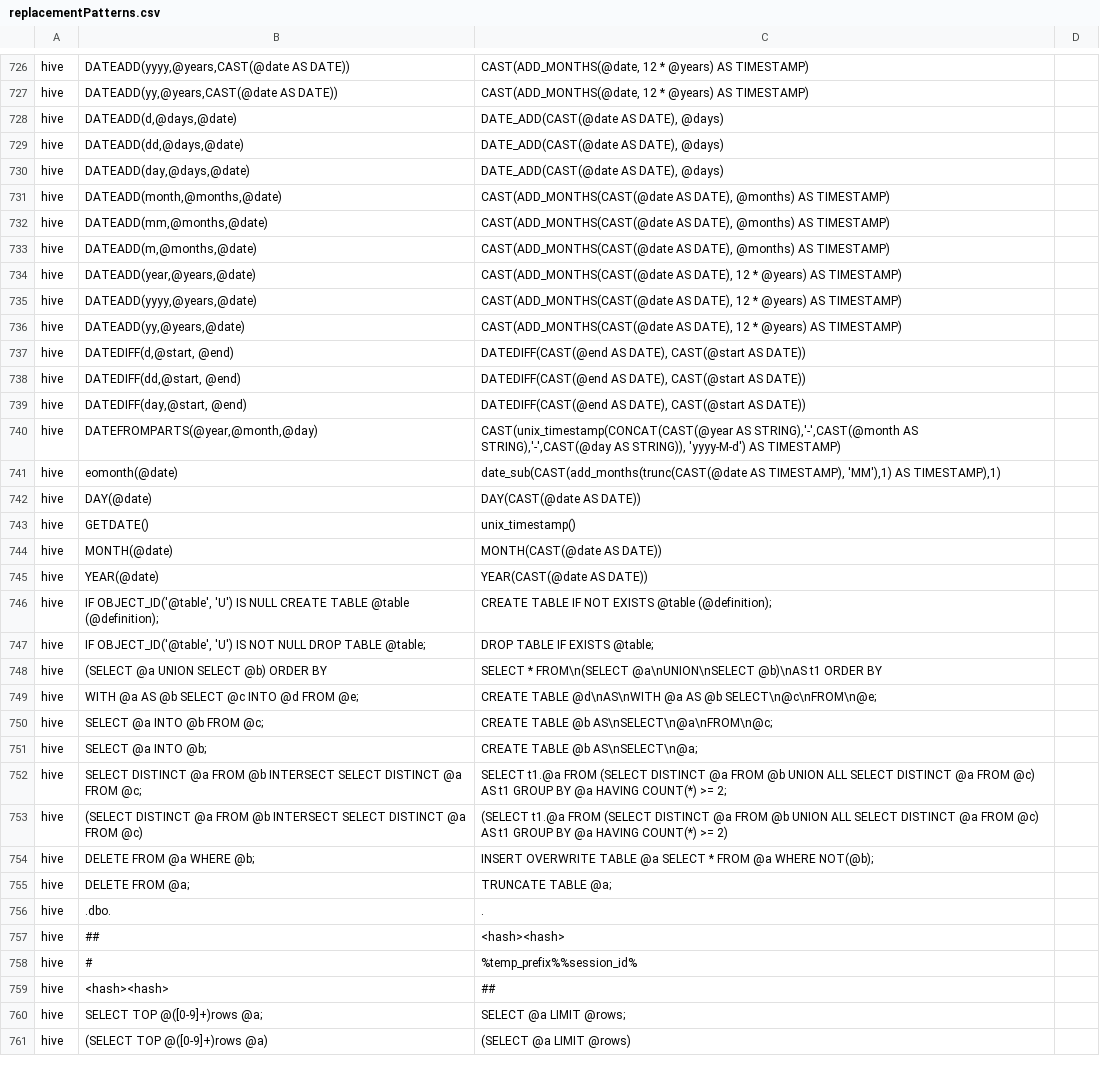
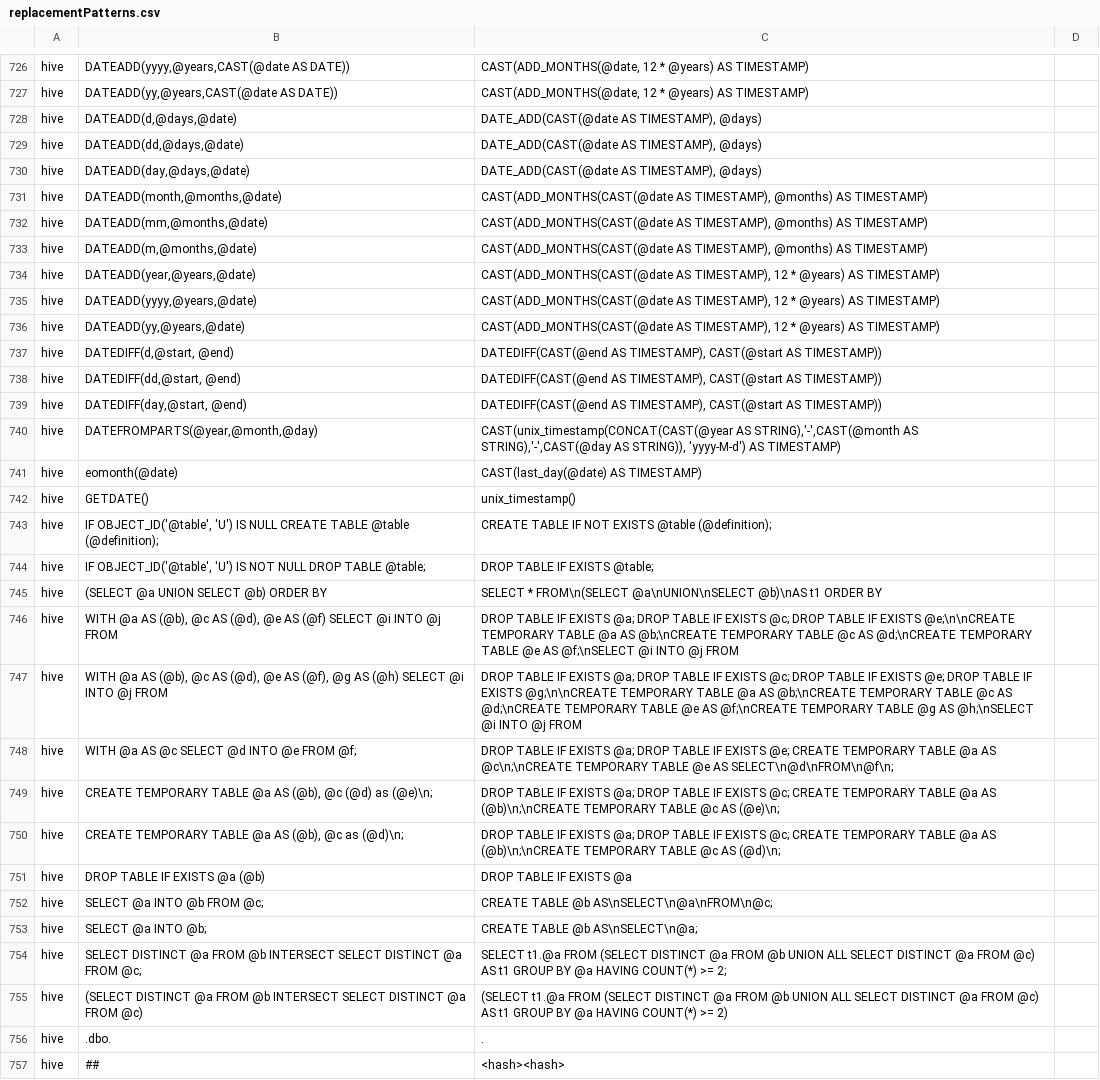
Before and after one commit to odysseusinc/SqlRender, a CSV file: inst/csv/replacementPatterns.csv, drawn as a sheet; only a part is shown, gaps mark what is left out; the shorter side is filled out with more unchanged rows; the diff covers the shown part only.

Commit message:
added hive translations without tests

```diff
--- a/inst/csv/replacementPatterns.csv
+++ b/inst/csv/replacementPatterns.csv
@@ -727,20 +727,17 @@ hive,"DATEADD(yyyy,@years,CAST(@date AS DATE))","CAST(ADD_MONTHS(@date, 12 * @ye
 hive,"DATEADD(yy,@years,CAST(@date AS DATE))","CAST(ADD_MONTHS(@date, 12 * @years) AS TIMESTAMP)"
-hive,"DATEADD(d,@days,@date)","DATE_ADD(CAST(@date AS DATE), @days)"
-hive,"DATEADD(dd,@days,@date)","DATE_ADD(CAST(@date AS DATE), @days)"
-hive,"DATEADD(day,@days,@date)","DATE_ADD(CAST(@date AS DATE), @days)"
-hive,"DATEADD(month,@months,@date)","CAST(ADD_MONTHS(CAST(@date AS DATE), @months) AS TIMESTAMP)"
-hive,"DATEADD(mm,@months,@date)","CAST(ADD_MONTHS(CAST(@date AS DATE), @months) AS TIMESTAMP)"
-hive,"DATEADD(m,@months,@date)","CAST(ADD_MONTHS(CAST(@date AS DATE), @months) AS TIMESTAMP)"
-hive,"DATEADD(year,@years,@date)","CAST(ADD_MONTHS(CAST(@date AS DATE), 12 * @years) AS TIMESTAMP)"
-hive,"DATEADD(yyyy,@years,@date)","CAST(ADD_MONTHS(CAST(@date AS DATE), 12 * @years) AS TIMESTAMP)"
-hive,"DATEADD(yy,@years,@date)","CAST(ADD_MONTHS(CAST(@date AS DATE), 12 * @years) AS TIMESTAMP)"
-hive,"DATEDIFF(d,@start, @end)","DATEDIFF(CAST(@end AS DATE), CAST(@start AS DATE))"
-hive,"DATEDIFF(dd,@start, @end)","DATEDIFF(CAST(@end AS DATE), CAST(@start AS DATE))"
-hive,"DATEDIFF(day,@start, @end)","DATEDIFF(CAST(@end AS DATE), CAST(@start AS DATE))"
+hive,"DATEADD(d,@days,@date)","DATE_ADD(CAST(@date AS TIMESTAMP), @days)"
+hive,"DATEADD(dd,@days,@date)","DATE_ADD(CAST(@date AS TIMESTAMP), @days)"
+hive,"DATEADD(day,@days,@date)","DATE_ADD(CAST(@date AS TIMESTAMP), @days)"
+hive,"DATEADD(month,@months,@date)","CAST(ADD_MONTHS(CAST(@date AS TIMESTAMP), @months) AS TIMESTAMP)"
+hive,"DATEADD(mm,@months,@date)","CAST(ADD_MONTHS(CAST(@date AS TIMESTAMP), @months) AS TIMESTAMP)"
+hive,"DATEADD(m,@months,@date)","CAST(ADD_MONTHS(CAST(@date AS TIMESTAMP), @months) AS TIMESTAMP)"
+hive,"DATEADD(year,@years,@date)","CAST(ADD_MONTHS(CAST(@date AS TIMESTAMP), 12 * @years) AS TIMESTAMP)"
+hive,"DATEADD(yyyy,@years,@date)","CAST(ADD_MONTHS(CAST(@date AS TIMESTAMP), 12 * @years) AS TIMESTAMP)"
+hive,"DATEADD(yy,@years,@date)","CAST(ADD_MONTHS(CAST(@date AS TIMESTAMP), 12 * @years) AS TIMESTAMP)"
+hive,"DATEDIFF(d,@start, @end)","DATEDIFF(CAST(@end AS TIMESTAMP), CAST(@start AS TIMESTAMP))"
+hive,"DATEDIFF(dd,@start, @end)","DATEDIFF(CAST(@end AS TIMESTAMP), CAST(@start AS TIMESTAMP))"
+hive,"DATEDIFF(day,@start, @end)","DATEDIFF(CAST(@end AS TIMESTAMP), CAST(@start AS TIMESTAMP))"
 hive,"DATEFROMPARTS(@year,@month,@day)","CAST(unix_timestamp(CONCAT(CAST(@year AS STRING),'-',CAST(@month AS STRING),'-',CAST(@day AS STRING)), 'yyyy-M-d') AS TIMESTAMP)"
-hive,"eomonth(@date)","date_sub(CAST(add_months(trunc(CAST(@date AS TIMESTAMP), 'MM'),1) AS TIMESTAMP),1)"
-hive,DAY(@date),DAY(CAST(@date AS DATE))
+hive,"eomonth(@date)","CAST(last_day(@date) AS TIMESTAMP)"
 hive,GETDATE(), unix_timestamp()
-hive,MONTH(@date),MONTH(CAST(@date AS DATE))
-hive,YEAR(@date),YEAR(CAST(@date AS DATE))
 hive,"IF OBJECT_ID('@table', 'U') IS NULL CREATE TABLE @table (@definition);",CREATE TABLE IF NOT EXISTS @table (@definition);
@@ -748,3 +745,8 @@ hive,"IF OBJECT_ID('@table', 'U') IS NOT NULL DROP TABLE @table;",DROP TABLE IF
 hive,(SELECT @a UNION SELECT @b) ORDER BY,SELECT * FROM\n(SELECT @a\nUNION\nSELECT @b)\nAS t1 ORDER BY
-hive,WITH @a AS @b SELECT @c INTO @d FROM @e;,CREATE TABLE @d\nAS\nWITH @a AS @b SELECT\n@c\nFROM\n@e;
+hive,"WITH @a AS (@b), @c AS (@d), @e AS (@f) SELECT @i INTO @j FROM","DROP TABLE IF EXISTS @a; DROP TABLE IF EXISTS @c; DROP TABLE IF EXISTS @e;\n\nCREATE TEMPORARY TABLE @a AS @b;\nCREATE TEMPORARY TABLE @c AS @d;\nCREATE TEMPORARY TABLE @e AS @f;\nSELECT @i INTO @j FROM"
+hive,"WITH @a AS (@b), @c AS (@d), @e AS (@f), @g AS (@h) SELECT @i INTO @j FROM","DROP TABLE IF EXISTS @a; DROP TABLE IF EXISTS @c; DROP TABLE IF EXISTS @e; DROP TABLE IF EXISTS @g;\n\nCREATE TEMPORARY TABLE @a AS @b;\nCREATE TEMPORARY TABLE @c AS @d;\nCREATE TEMPORARY TABLE @e AS @f;\nCREATE TEMPORARY TABLE @g AS @h;\nSELECT @i INTO @j FROM"
+hive,WITH @a AS @c SELECT @d INTO @e FROM @f;,DROP TABLE IF EXISTS @a; DROP TABLE IF EXISTS @e; CREATE TEMPORARY TABLE @a AS @c\n;\nCREATE TEMPORARY TABLE @e AS SELECT\n@d\nFROM\n@f\n;
+hive,"CREATE TEMPORARY TABLE @a AS (@b), @c (@d) as (@e)\n;","DROP TABLE IF EXISTS @a; DROP TABLE IF EXISTS @c; CREATE TEMPORARY TABLE @a AS (@b)\n;\nCREATE TEMPORARY TABLE @c AS (@e)\n;"
+hive,"CREATE TEMPORARY TABLE @a AS (@b), @c as (@d)\n;","DROP TABLE IF EXISTS @a; DROP TABLE IF EXISTS @c; CREATE TEMPORARY TABLE @a AS (@b)\n;\nCREATE TEMPORARY TABLE @c AS (@d)\n;"
+hive,DROP TABLE IF EXISTS @a (@b),DROP TABLE IF EXISTS @a
 hive,SELECT @a INTO @b FROM @c;,CREATE TABLE @b AS\nSELECT\n@a\nFROM\n@c;
@@ -753,4 +755,2 @@ hive,SELECT DISTINCT @a FROM @b INTERSECT SELECT DISTINCT @a FROM @c;,SELECT t1.
 hive,(SELECT DISTINCT @a FROM @b INTERSECT SELECT DISTINCT @a FROM @c),(SELECT t1.@a FROM (SELECT DISTINCT @a FROM @b UNION ALL SELECT DISTINCT @a FROM @c) AS t1 GROUP BY @a HAVING COUNT(*) >= 2)
-hive,DELETE FROM @a WHERE @b;,INSERT OVERWRITE TABLE @a SELECT * FROM @a WHERE NOT(@b);
-hive,DELETE FROM @a;,TRUNCATE TABLE @a;
 hive,.dbo.,.
```
Also changed, not shown: 4 added rows and 8 edited cells elsewhere in this file, 2 other files.
